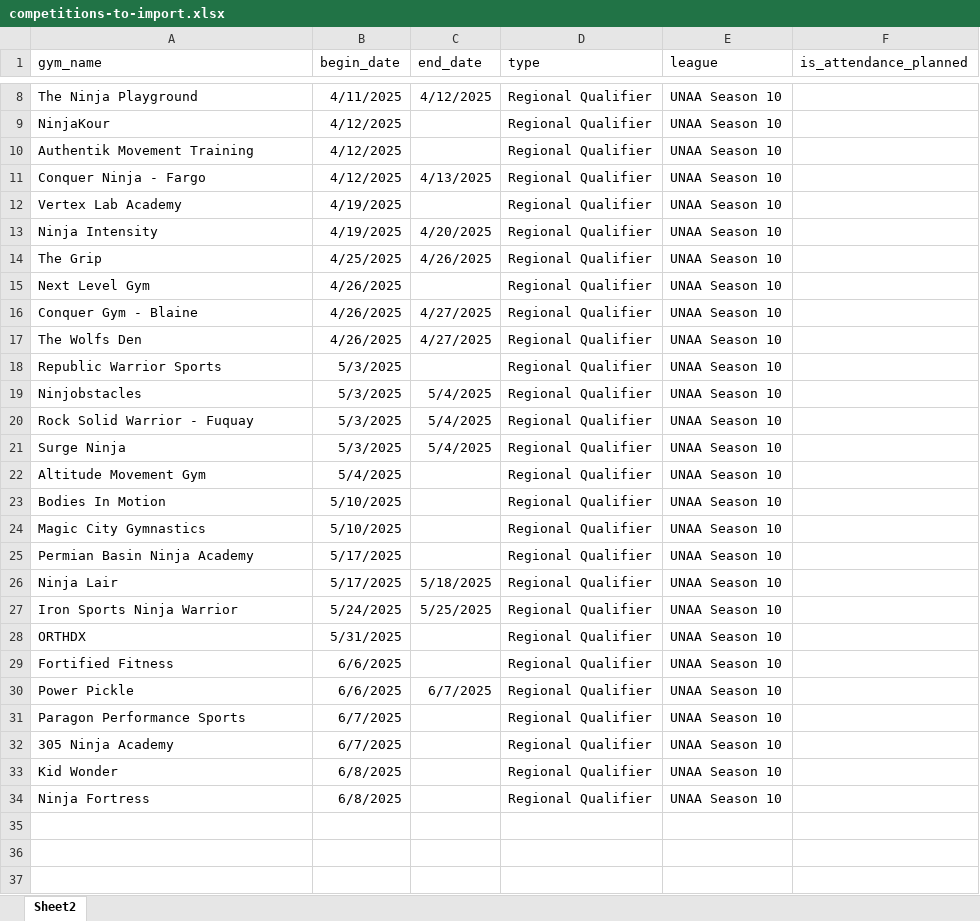
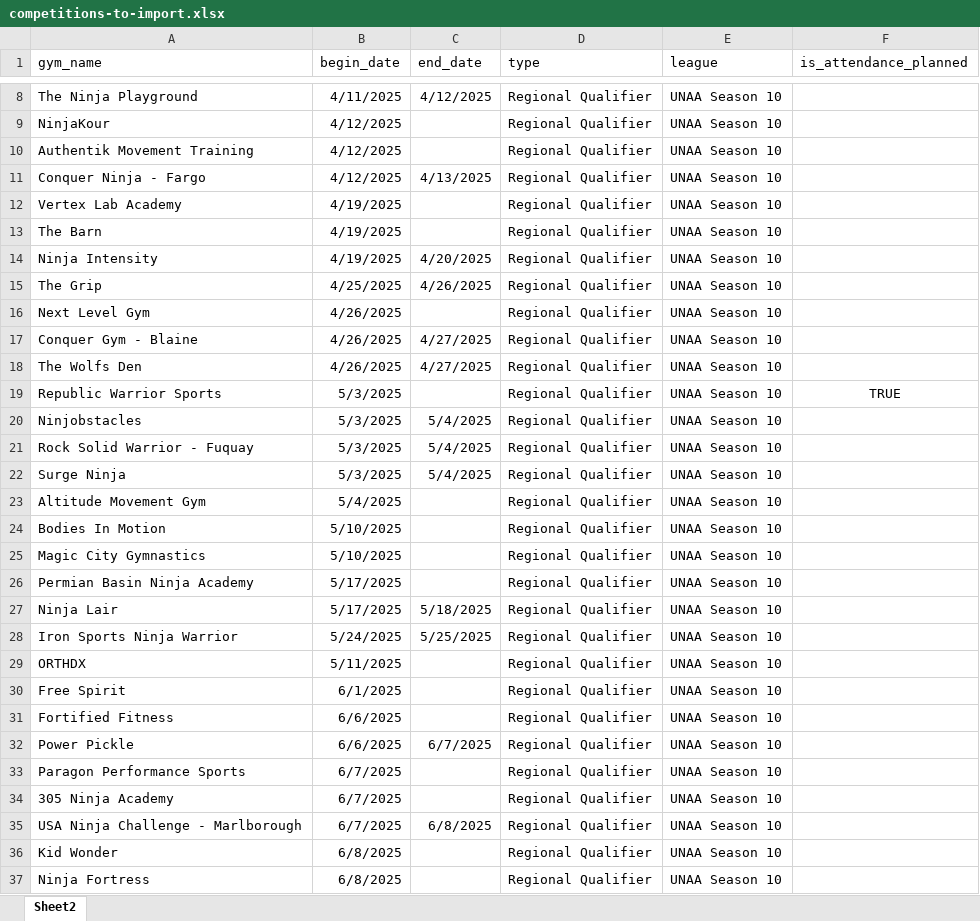
Before and after one commit to mjremijan/ferris-anw, an Excel workbook: competitions-to-import.xlsx, sheet Sheet2, drawn as a sheet; only a part is shown, gaps mark what is left out; values as stored, in another font and other column widths than the file's, no borders; addresses are those after the commit; the diff names each change by its address in the sheet, - before the commit and + after, or states it on an @@ line.

```diff
--- a/competitions-to-import.xlsx (sheet Sheet2)
+++ b/competitions-to-import.xlsx (sheet Sheet2)
+row 13: The Barn | 4/19/2025 |  | Regional Qualifier | UNAA Season 10
-F19 (is_attendance_planned): (empty)
+F19 (is_attendance_planned): TRUE
-B29 (begin_date): 5/31/2025
+B29 (begin_date): 5/11/2025
+row 30: Free Spirit | 6/1/2025 |  | Regional Qualifier | UNAA Season 10
+row 35: USA Ninja Challenge - Marlborough | 6/7/2025 | 6/8/2025 | Regional Qualifier | UNAA Season 10
```
Also changed, not shown: unaa-events-from-website.xlsx, 4 other files.
